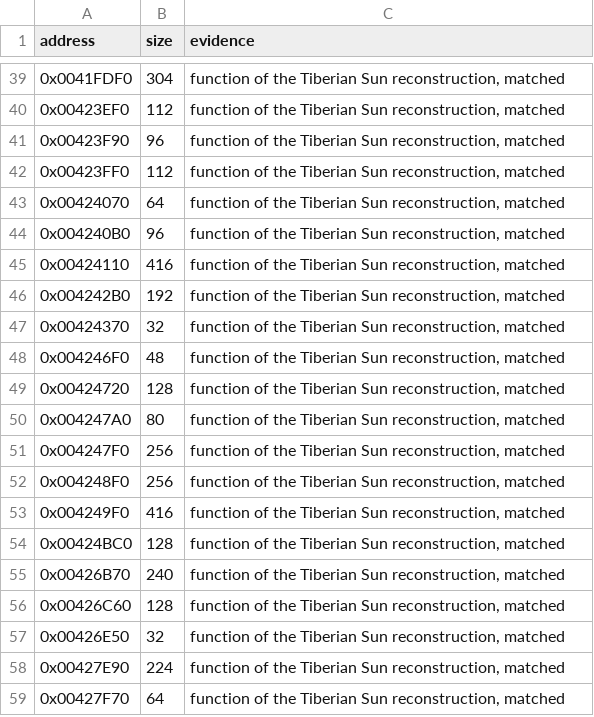
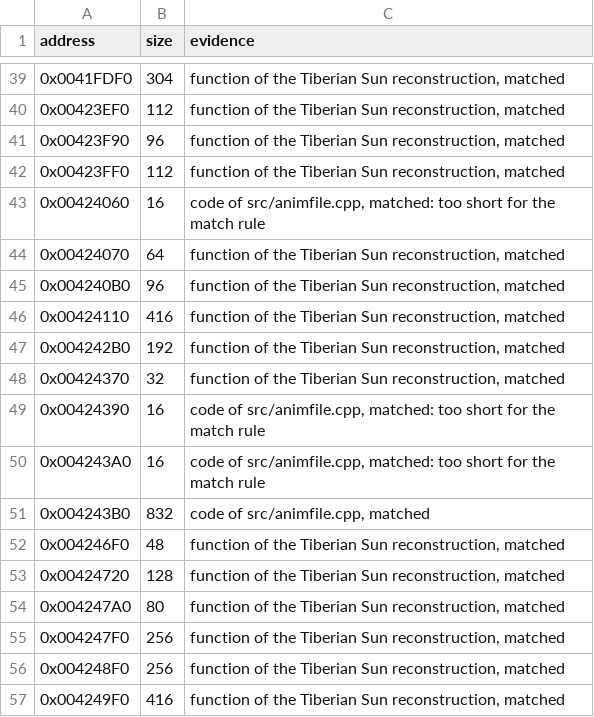
Before and after one commit to mischa85/RedAlert2, a CSV file: config/ra2-1.006/functions.csv, drawn as a sheet; only a part is shown, gaps mark what is left out; the shorter side is filled out with more unchanged rows.

```diff
--- a/config/ra2-1.006/functions.csv
+++ b/config/ra2-1.006/functions.csv
@@ -42,2 +42,3 @@ address,size,evidence
 0x00423FF0,112,"function of the Tiberian Sun reconstruction, matched"
+0x00424060,16,"code of src/animfile.cpp, matched: too short for the match rule"
 0x00424070,64,"function of the Tiberian Sun reconstruction, matched"
@@ -47,2 +48,5 @@ address,size,evidence
 0x00424370,32,"function of the Tiberian Sun reconstruction, matched"
+0x00424390,16,"code of src/animfile.cpp, matched: too short for the match rule"
+0x004243A0,16,"code of src/animfile.cpp, matched: too short for the match rule"
+0x004243B0,832,"code of src/animfile.cpp, matched"
 0x004246F0,48,"function of the Tiberian Sun reconstruction, matched"
```
Also changed, not shown: config/ra2-1.006/modules.csv, config/ra2-1.006/names.csv, 3 other files.
